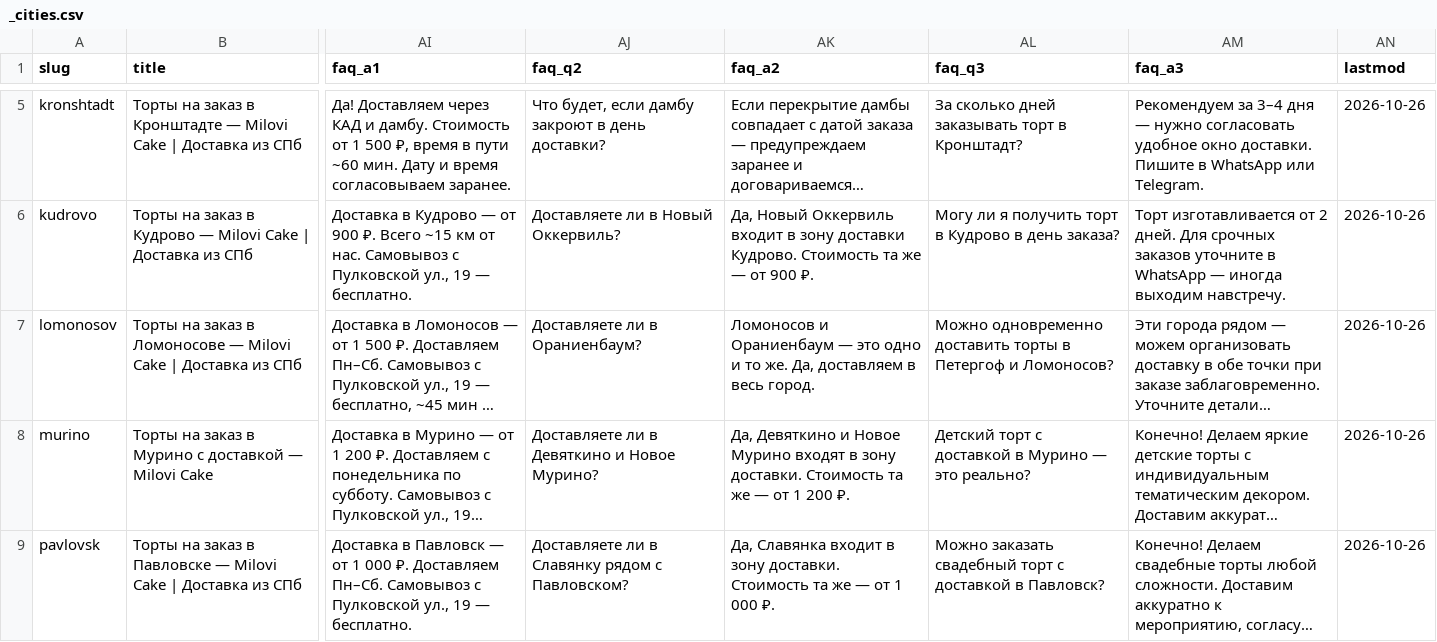
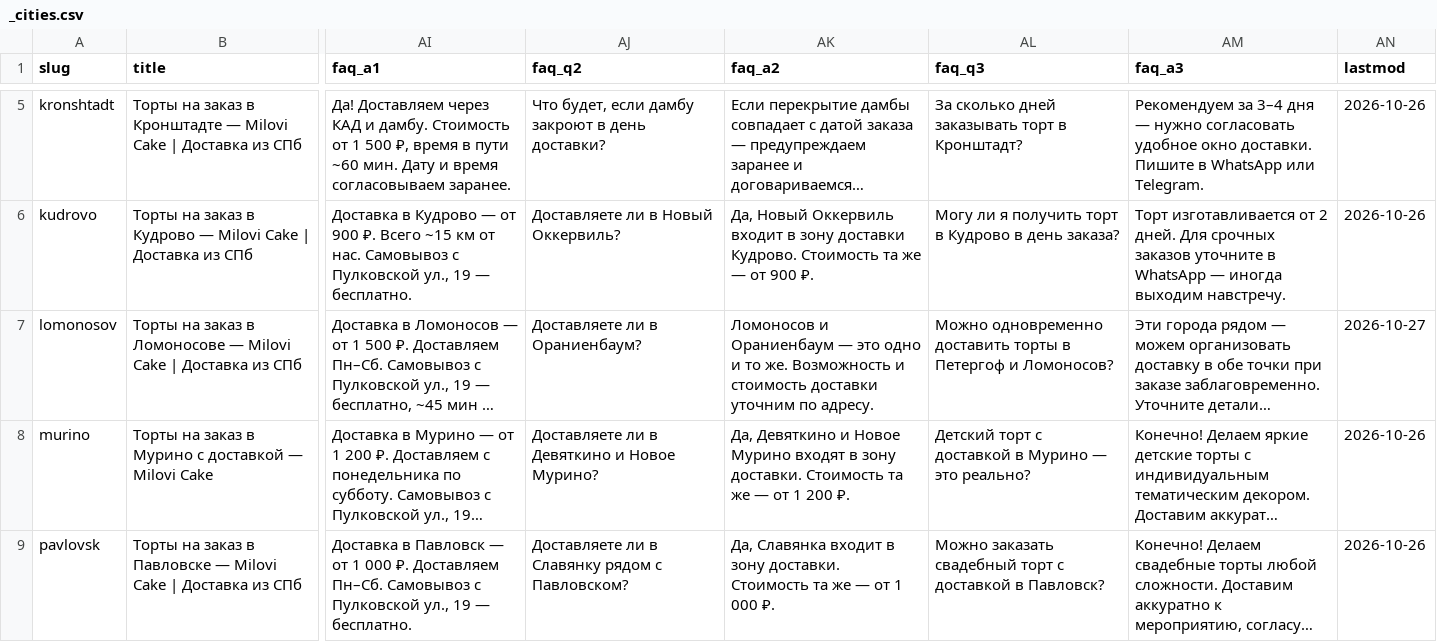
Before and after one commit to FedorMilovanov/Milovi_Cake, a CSV file: prigorody/_cities.csv, drawn as a sheet; only a part is shown, gaps mark what is left out; long unchanged cells end in …; the diff names each change by its address in the sheet, - before the commit and + after, or states it on an @@ line.

```diff
--- a/prigorody/_cities.csv
+++ b/prigorody/_cities.csv
-AK7 (faq_a2): …то же. Да, доставляем в весь город.
+AK7 (faq_a2): …то же. Возможность и стоимость доставки уточним по адресу.
-AN7 (lastmod): 2026-10-26
+AN7 (lastmod): 2026-10-27
```
Also changed, not shown: 9 other files.
